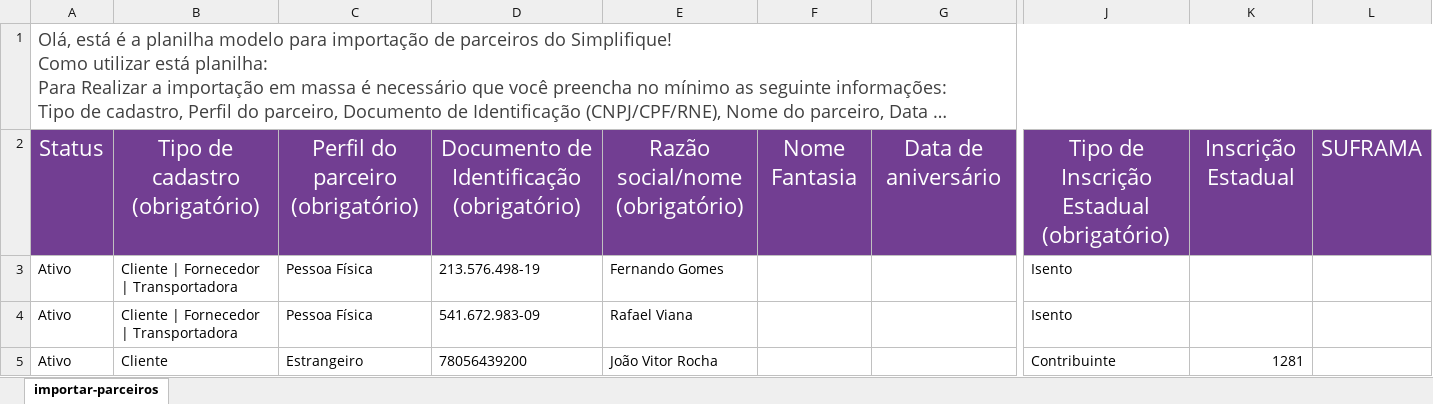
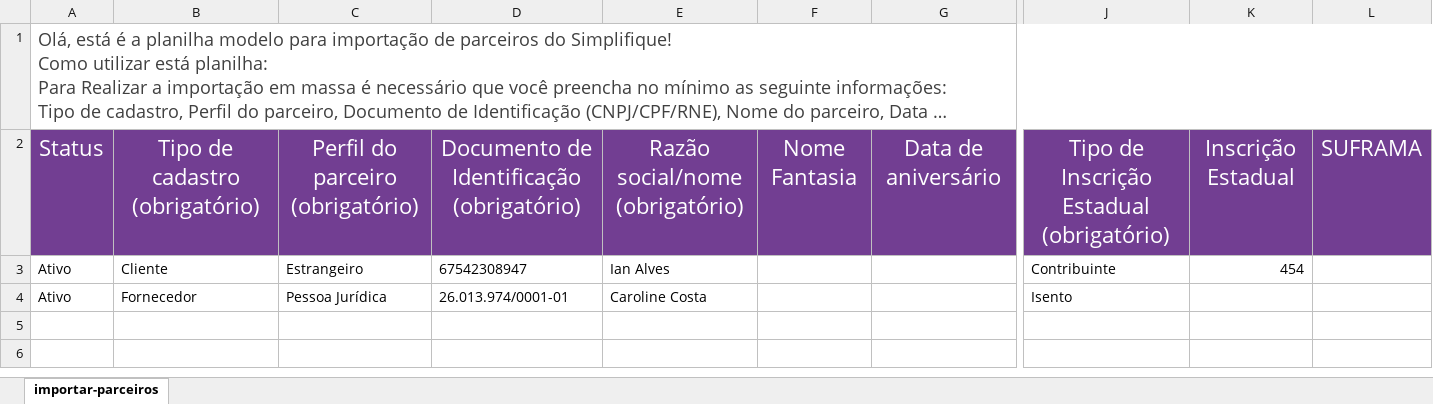
Before and after one commit to joao-vmv07/Proj-Script-Python, an Excel workbook: excel/planilhasGerada/importar-parceiros.xlsx, sheet importar-parceiros, drawn as a sheet; only a part is shown, gaps mark what is left out; long unchanged cells end in …; values as stored, in another font and other column widths than the file's, no borders; removed rows and columns are numbered as before the commit, all else as after; rows hold the shown columns only; the diff names each change by its address in the sheet, - before the commit and + after, or states it on an @@ line.

```diff
--- a/excel/planilhasGerada/importar-parceiros.xlsx (sheet importar-parceiros)
+++ b/excel/planilhasGerada/importar-parceiros.xlsx (sheet importar-parceiros)
-row 3: Ativo | Cliente | Fornecedor | Transportadora | Pessoa Física | 213.576.498-19 | Fernando Gomes |  |  | Isento
-row 4: Ativo | Cliente | Fornecedor | Transportadora | Pessoa Física | 541.672.983-09 | Rafael Viana |  |  | Isento
-D3: 78056439200
+D3: 67542308947
-E3: João Vitor Rocha
+E3: Ian Alves
-K3: 1281
+K3: 454
+row 4: Ativo | Fornecedor | Pessoa Jurídica | 26.013.974/0001-01 | Caroline Costa |  |  | Isento
```
Also changed, not shown: excel/planilhasGerada/importar-produtos.xlsx, 4 other files.
